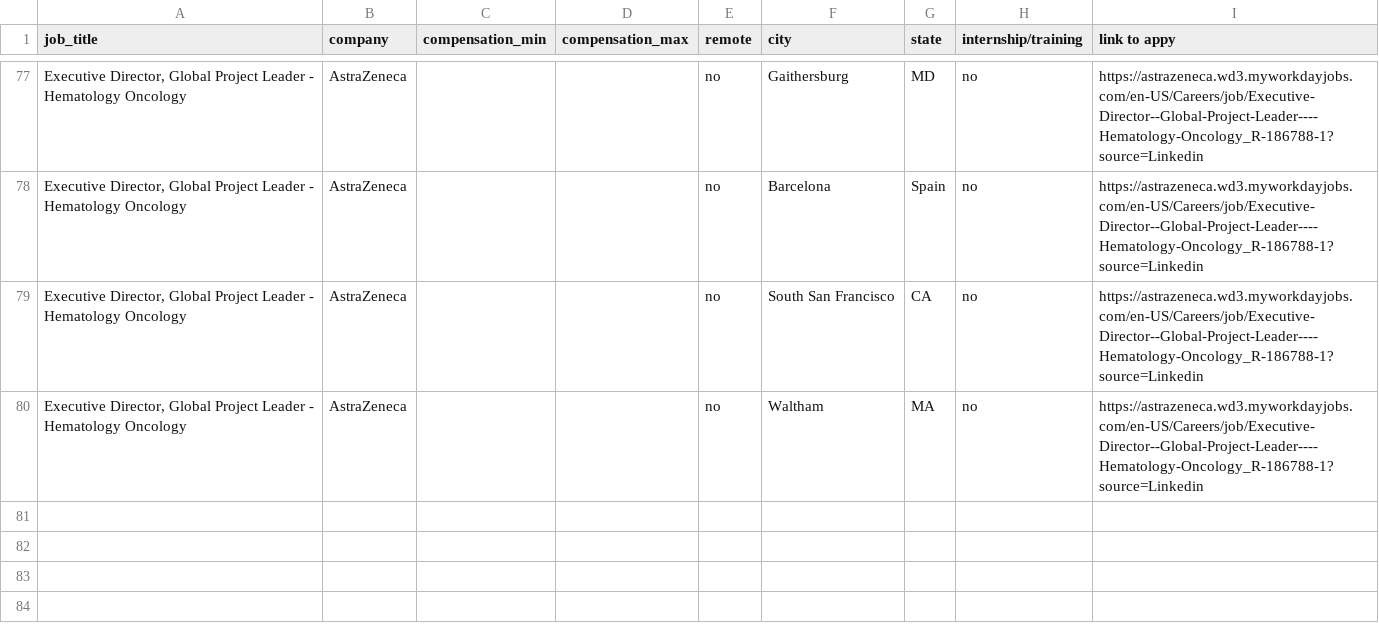
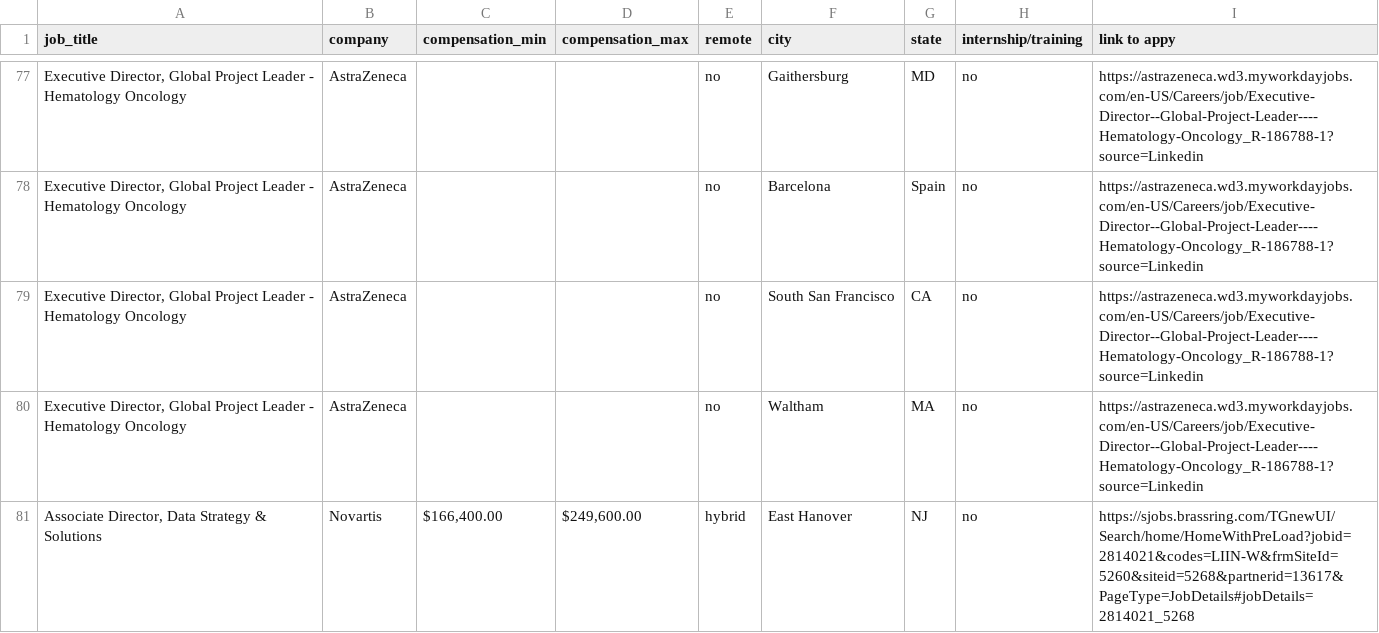
Before and after one commit to openclintech/jobs, a CSV file: jobs.csv, drawn as a sheet; only a part is shown, gaps mark what is left out; the diff names each change by its address in the sheet, - before the commit and + after, or states it on an @@ line.

Commit message:
Add files via upload

```diff
--- a/jobs.csv
+++ b/jobs.csv
+row 81: Associate Director, Data Strategy & Solutions | Novartis | $166,400.00 | $249,600.00 | hybrid | East Hanover | NJ | no | https://sjobs.brassring.com/TGnewUI/Search/home/HomeWithPreLoad?jobid=2814021&codes=LIIN-W&frmSiteId=5260&siteid=5268&partnerid=13617&PageType=JobDetails#jobDetails=2814021_5268
```
